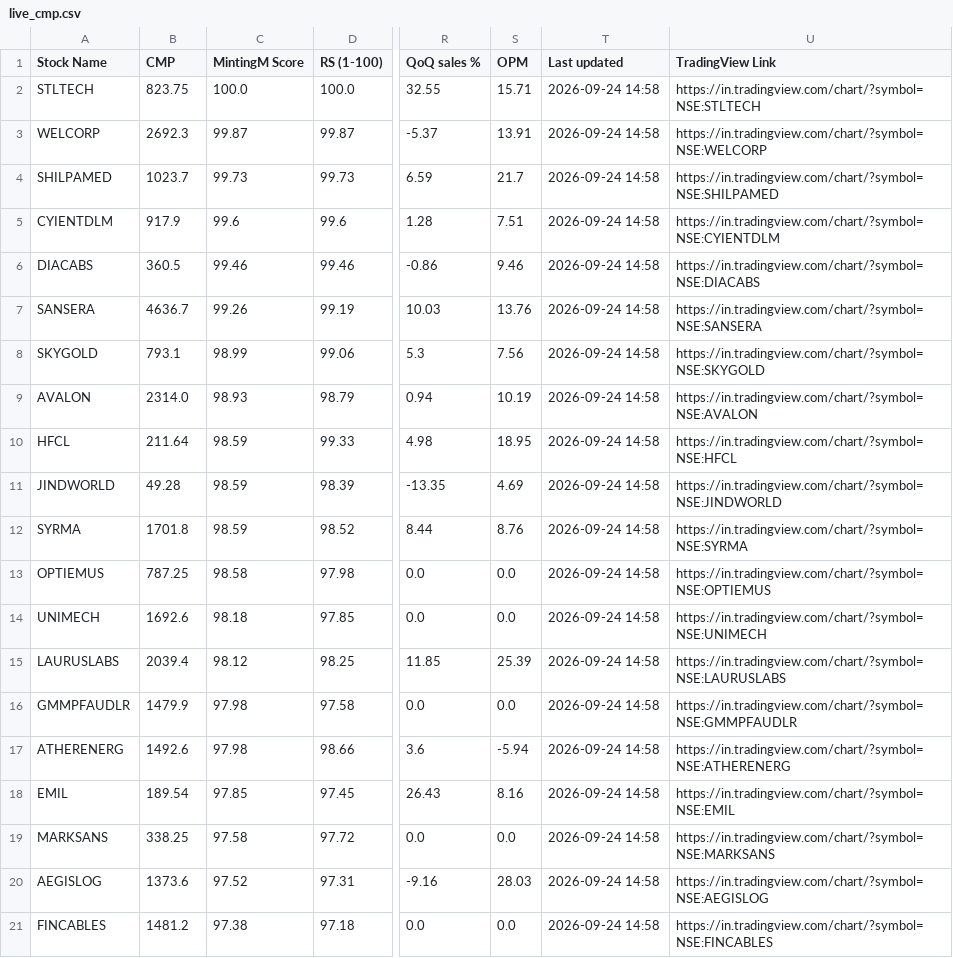
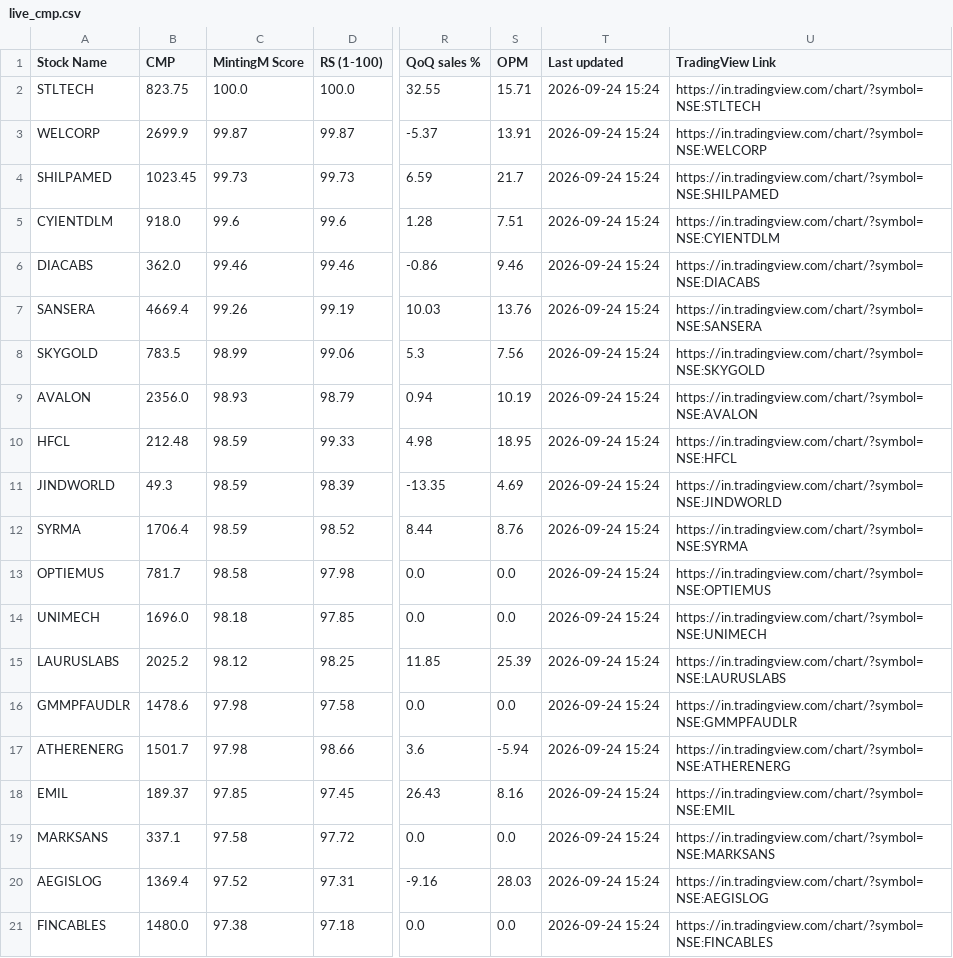
Before and after one commit to shweta03/MintingM-Dashboard-RS, a CSV file: live_cmp.csv, drawn as a sheet; only a part is shown, gaps mark what is left out; the diff names each change by its address in the sheet, - before the commit and + after, or states it on an @@ line.

```diff
--- a/live_cmp.csv
+++ b/live_cmp.csv
-T2:T21 (Last updated): 2026-09-24 14:58
+T2:T21 (Last updated): 2026-09-24 15:24
-B3 (CMP): 2692.3
+B3 (CMP): 2699.9
-B4 (CMP): 1023.7
+B4 (CMP): 1023.45
-B5 (CMP): 917.9
+B5 (CMP): 918.0
-B6 (CMP): 360.5
+B6 (CMP): 362.0
-B7 (CMP): 4636.7
+B7 (CMP): 4669.4
-B8 (CMP): 793.1
+B8 (CMP): 783.5
-B9 (CMP): 2314.0
+B9 (CMP): 2356.0
-B10 (CMP): 211.64
+B10 (CMP): 212.48
-B11 (CMP): 49.28
+B11 (CMP): 49.3
-B12 (CMP): 1701.8
+B12 (CMP): 1706.4
-B13 (CMP): 787.25
+B13 (CMP): 781.7
-B14 (CMP): 1692.6
+B14 (CMP): 1696.0
-B15 (CMP): 2039.4
+B15 (CMP): 2025.2
-B16 (CMP): 1479.9
+B16 (CMP): 1478.6
-B17 (CMP): 1492.6
+B17 (CMP): 1501.7
-B18 (CMP): 189.54
+B18 (CMP): 189.37
-B19 (CMP): 338.25
+B19 (CMP): 337.1
-B20 (CMP): 1373.6
+B20 (CMP): 1369.4
-B21 (CMP): 1481.2
+B21 (CMP): 1480.0
```
